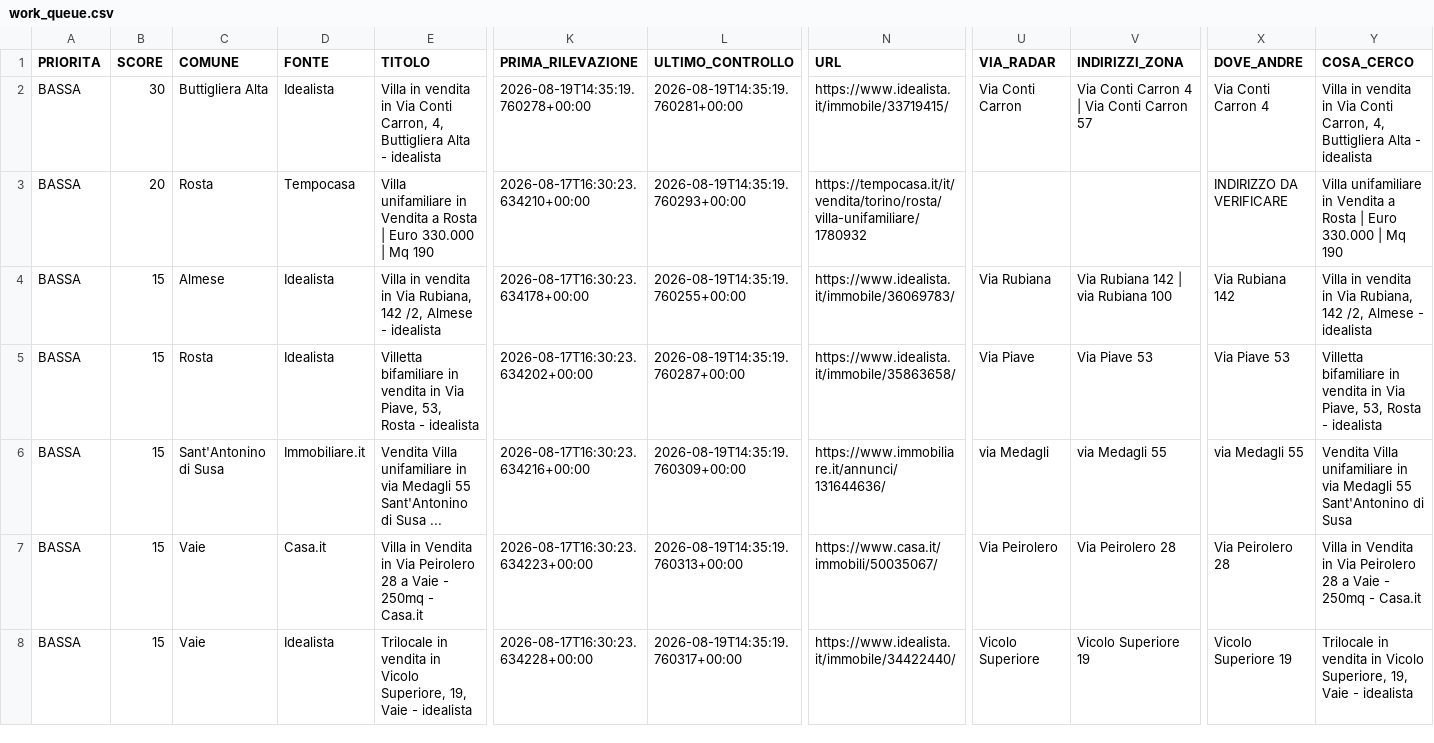
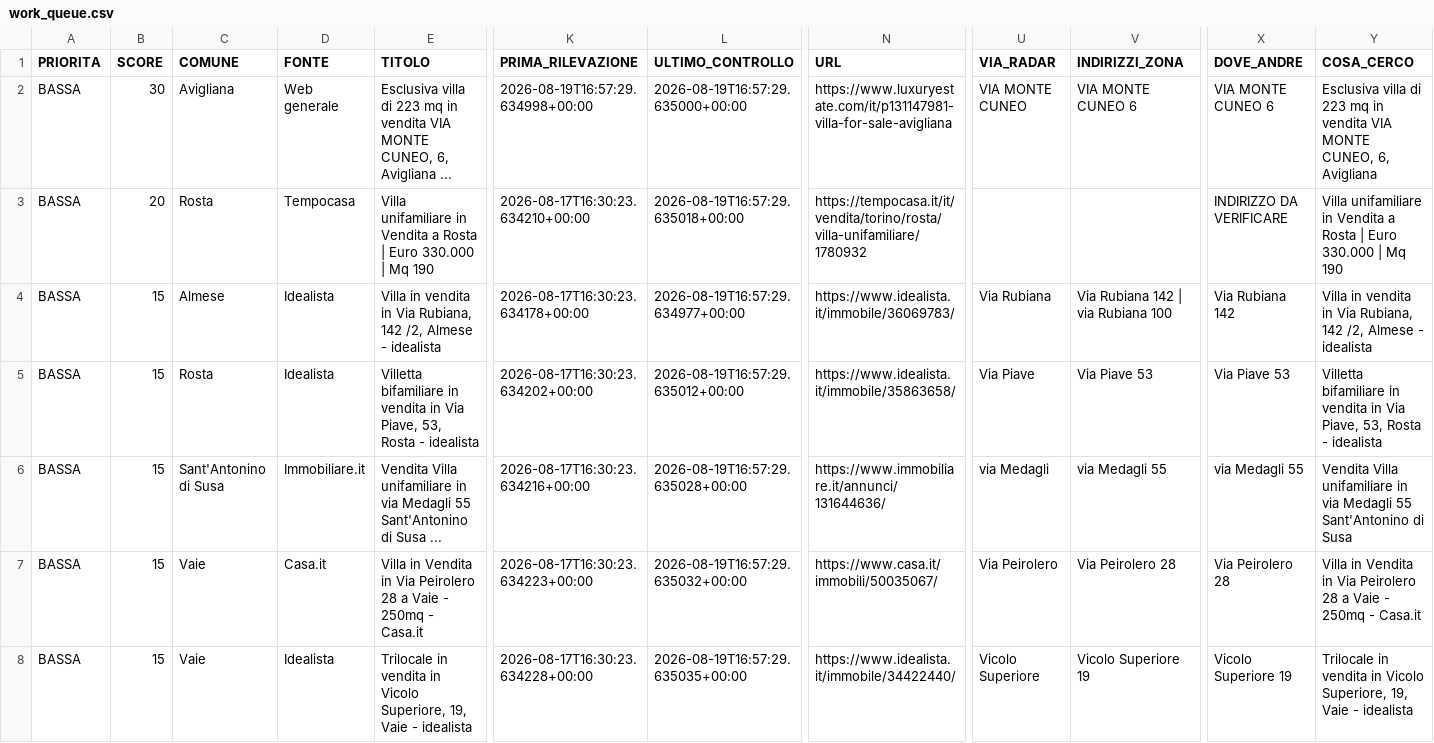
Before and after one commit to josephsocialmedia2-spec/immobili-in-zona, a CSV file: seller_radar_auto/data/work_queue.csv, drawn as a sheet; only a part is shown, gaps mark what is left out; the diff covers the shown part only; the diff names each change by its address in the sheet, - before the commit and + after, or states it on an @@ line.

```diff
--- a/seller_radar_auto/data/work_queue.csv
+++ b/seller_radar_auto/data/work_queue.csv
-C2 (COMUNE): Buttigliera Alta
+C2 (COMUNE): Avigliana
-D2 (FONTE): Idealista
+D2 (FONTE): Web generale
-E2 (TITOLO): Villa in vendita in Via Conti Carron, 4, Buttigliera Alta - idealista
+E2 (TITOLO): Esclusiva villa di 223 mq in vendita VIA MONTE CUNEO, 6, Avigliana ...
-K2 (PRIMA_RILEVAZIONE): 2026-08-19T14:35:19.760278+00:00
+K2 (PRIMA_RILEVAZIONE): 2026-08-19T16:57:29.634998+00:00
-L2 (ULTIMO_CONTROLLO): 2026-08-19T14:35:19.760281+00:00
+L2 (ULTIMO_CONTROLLO): 2026-08-19T16:57:29.635000+00:00
-N2 (URL): https://www.idealista.it/immobile/33719415/
+N2 (URL): https://www.luxuryestate.com/it/p131147981-villa-for-sale-avigliana
-U2 (VIA_RADAR): Via Conti Carron
+U2 (VIA_RADAR): VIA MONTE CUNEO
-V2 (INDIRIZZI_ZONA): Via Conti Carron 4 | Via Conti Carron 57
+V2 (INDIRIZZI_ZONA): VIA MONTE CUNEO 6
-X2 (DOVE_ANDRE): Via Conti Carron 4
+X2 (DOVE_ANDRE): VIA MONTE CUNEO 6
-Y2 (COSA_CERCO): Villa in vendita in Via Conti Carron, 4, Buttigliera Alta - idealista
+Y2 (COSA_CERCO): Esclusiva villa di 223 mq in vendita VIA MONTE CUNEO, 6, Avigliana
-L3 (ULTIMO_CONTROLLO): 2026-08-19T14:35:19.760293+00:00
+L3 (ULTIMO_CONTROLLO): 2026-08-19T16:57:29.635018+00:00
-L4 (ULTIMO_CONTROLLO): 2026-08-19T14:35:19.760255+00:00
+L4 (ULTIMO_CONTROLLO): 2026-08-19T16:57:29.634977+00:00
-L5 (ULTIMO_CONTROLLO): 2026-08-19T14:35:19.760287+00:00
+L5 (ULTIMO_CONTROLLO): 2026-08-19T16:57:29.635012+00:00
-L6 (ULTIMO_CONTROLLO): 2026-08-19T14:35:19.760309+00:00
+L6 (ULTIMO_CONTROLLO): 2026-08-19T16:57:29.635028+00:00
-L7 (ULTIMO_CONTROLLO): 2026-08-19T14:35:19.760313+00:00
+L7 (ULTIMO_CONTROLLO): 2026-08-19T16:57:29.635032+00:00
-L8 (ULTIMO_CONTROLLO): 2026-08-19T14:35:19.760317+00:00
+L8 (ULTIMO_CONTROLLO): 2026-08-19T16:57:29.635035+00:00
```
Also changed, not shown: 1 added row and 5 edited cells elsewhere in this file, seller_radar_auto/data/area_radar.csv, seller_radar_auto/data/ddg_source_status.csv, 4 other files.
